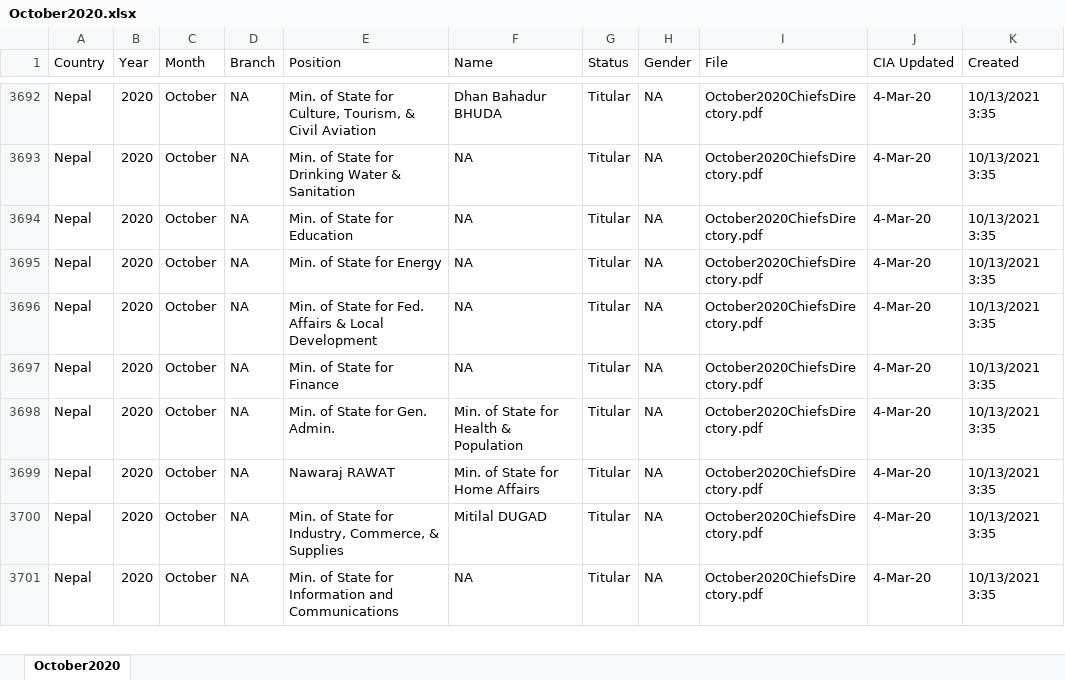
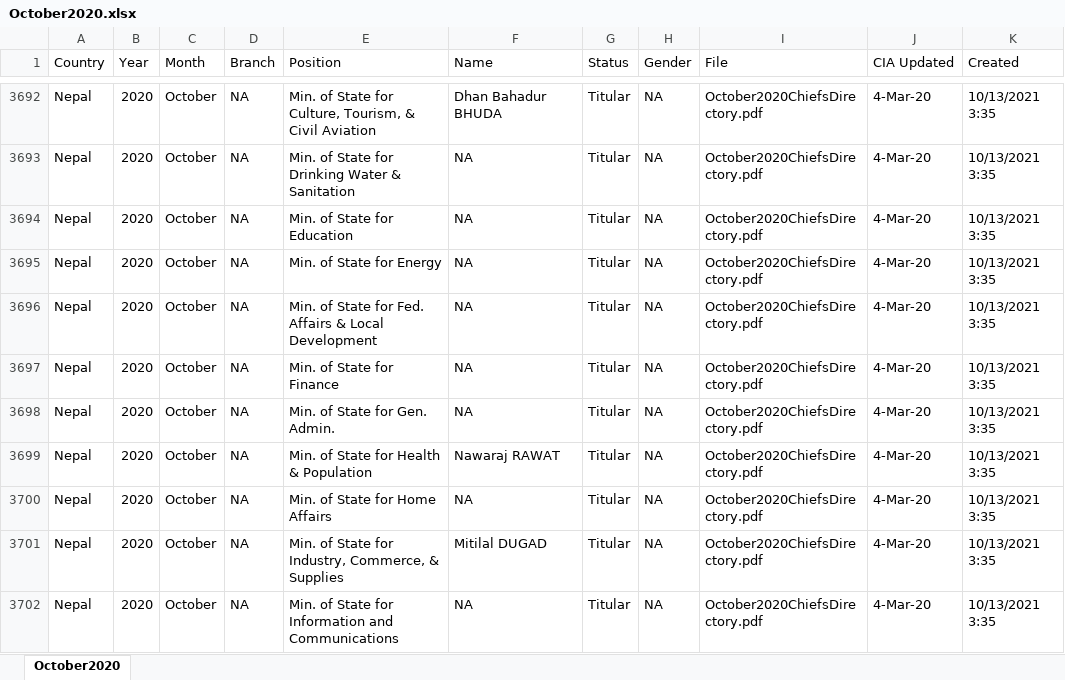
Before and after one commit to willjrowe/cia-pdf-scrape, an Excel workbook: October2020/October2020.xlsx, sheet October2020, drawn as a sheet; only a part is shown, gaps mark what is left out; values as stored, in another font and other column widths than the file's, no borders; the diff names each change by its address in the sheet, - before the commit and + after, or states it on an @@ line.

```diff
--- a/October2020/October2020.xlsx (sheet October2020)
+++ b/October2020/October2020.xlsx (sheet October2020)
-F3698 (Name): Min. of State for Health & Population
+F3698 (Name): NA
-E3699 (Position): Nawaraj RAWAT
+E3699 (Position): Min. of State for Health & Population
-F3699 (Name): Min. of State for Home Affairs
+F3699 (Name): Nawaraj RAWAT
+row 3700: Nepal | 2020 | October | NA | Min. of State for Home Affairs | NA | Titular | NA | October2020ChiefsDirectory.pdf | 4-Mar-20 | 10/13/2021 3:35
```
Also changed, not shown: January2020/January2020.xlsx, July2020/July2020.xlsx, 10 other files.
